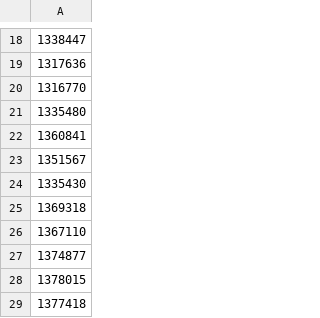
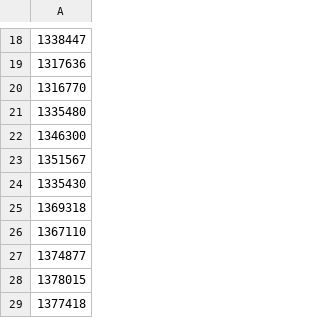
Before and after one commit to jijiduc/chess-club-sion, a CSV file: web-scrapper-fide/fide_ids.csv, drawn as a sheet; only a part is shown, gaps mark what is left out; the diff names each change by its address in the sheet, - before the commit and + after, or states it on an @@ line.

```diff
--- a/web-scrapper-fide/fide_ids.csv
+++ b/web-scrapper-fide/fide_ids.csv
-A22: 1360841
+A22: 1346300
```
Also changed, not shown: web-scrapper-fide/fide_elo.csv, web-scrapper-fide/fide_history.csv, 15 other files.
